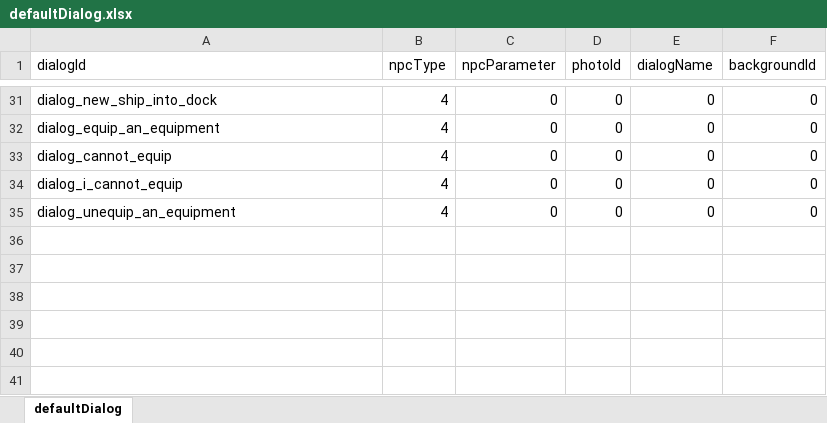
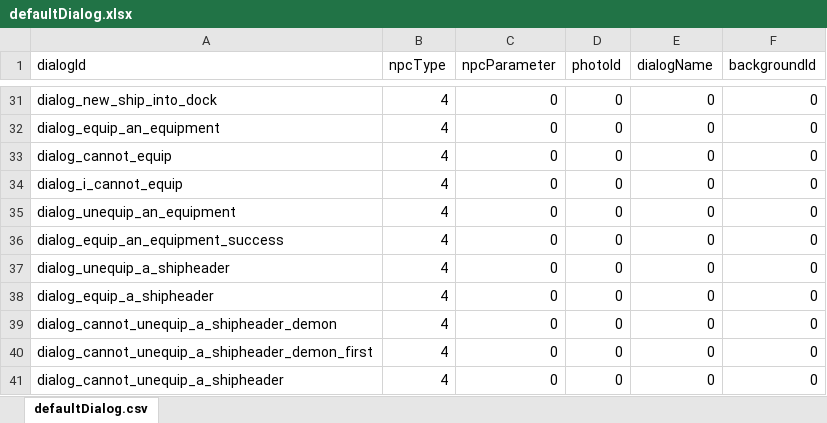
Before and after one commit to Flyraibow/SalingGame, an Excel workbook: DataSource/excel/defaultDialog.xlsx, sheet defaultDialog.csv, drawn as a sheet; only a part is shown, gaps mark what is left out; values as stored, in another font and other column widths than the file's, no borders; the diff names each change by its address in the sheet, - before the commit and + after, or states it on an @@ line.

Commit message:
Equip ship header part2, including demon shipheader

```diff
--- a/DataSource/excel/defaultDialog.xlsx (sheet defaultDialog.csv)
+++ b/DataSource/excel/defaultDialog.xlsx (sheet defaultDialog.csv)
-sheet tab: defaultDialog
+sheet tab: defaultDialog.csv
+row 36: dialog_equip_an_equipment_success | 4 | 0 | 0 | 0 | 0
+row 37: dialog_unequip_a_shipheader | 4 | 0 | 0 | 0 | 0
+row 38: dialog_equip_a_shipheader | 4 | 0 | 0 | 0 | 0
+row 39: dialog_cannot_unequip_a_shipheader_demon | 4 | 0 | 0 | 0 | 0
+row 40: dialog_cannot_unequip_a_shipheader_demon_first | 4 | 0 | 0 | 0 | 0
+row 41: dialog_cannot_unequip_a_shipheader | 4 | 0 | 0 | 0 | 0
```
Also changed, not shown: DataSource/excel/Item.xlsx, DataSource/excel/ship.xlsx, 27 other files.
